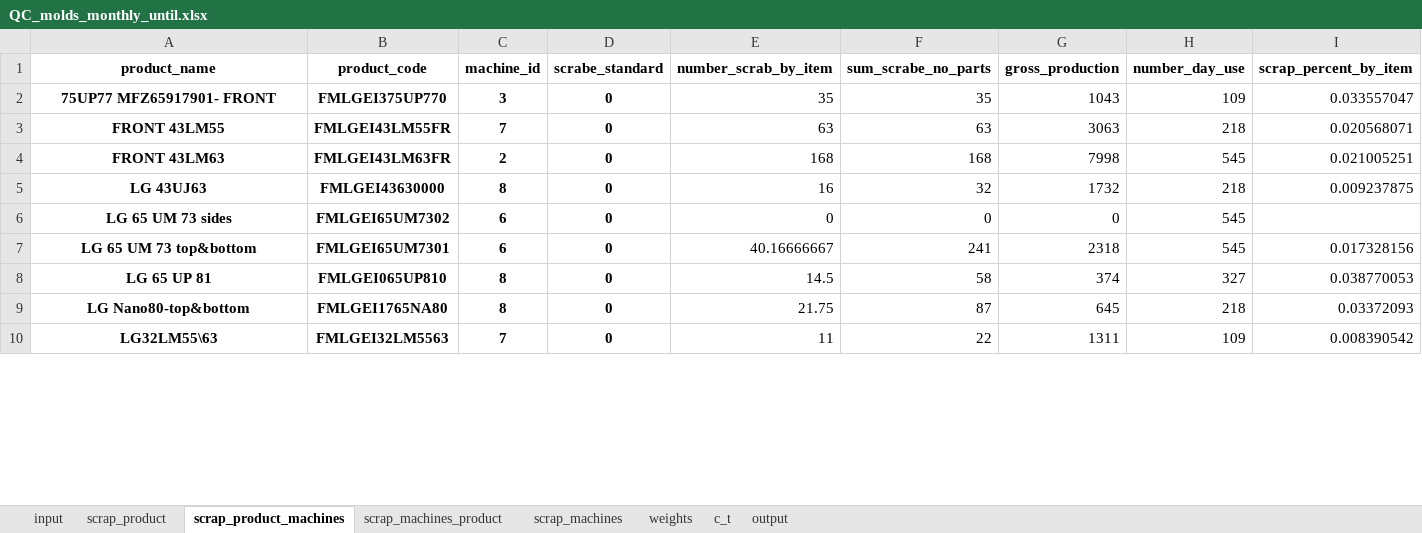
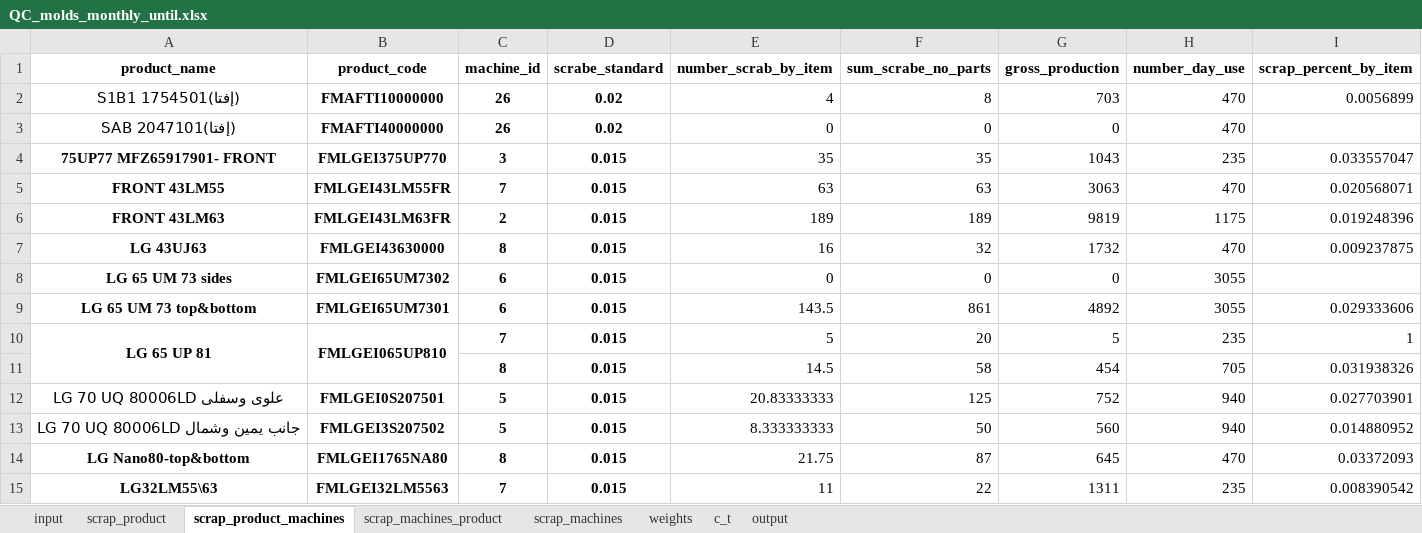
Before and after one commit to esmallah/data_assistant, an Excel workbook: apps/analysis/formats/QC_molds_monthly_until.xlsx, sheet scrap_product_machines, drawn as a sheet; only a part is shown; values as stored, in another font and other column widths than the file's, no borders; addresses are those after the commit; the diff covers the shown part only; the diff names each change by its address in the sheet, - before the commit and + after, or states it on an @@ line.

Commit message:
fix float column for scrab standard

```diff
--- a/apps/analysis/formats/QC_molds_monthly_until.xlsx (sheet scrap_product_machines)
+++ b/apps/analysis/formats/QC_molds_monthly_until.xlsx (sheet scrap_product_machines)
+row 2: (إفتا)S1B1 1754501 | FMAFTI10000000 | 26 | 0.02 | 4 | 8 | 703 | 470 | 0.0056899
+row 3: (إفتا)SAB 2047101 | FMAFTI40000000 | 26 | 0.02 | 0 | 0 | 0 | 470
-D4:D10 (scrabe_standard): 0
+D4:D10 (scrabe_standard): 0.015
-H4 (number_day_use): 109
+H4 (number_day_use): 235
-H5 (number_day_use): 218
+H5 (number_day_use): 470
-E6 (number_scrab_by_item): 168
+E6 (number_scrab_by_item): 189
-F6 (sum_scrabe_no_parts): 168
+F6 (sum_scrabe_no_parts): 189
-G6 (gross_production): 7998
+G6 (gross_production): 9819
-H6 (number_day_use): 545
+H6 (number_day_use): 1175
-I6 (scrap_percent_by_item): 0.021005251
+I6 (scrap_percent_by_item): 0.019248396
-H7 (number_day_use): 218
+H7 (number_day_use): 470
-H8:H9 (number_day_use): 545
+H8:H9 (number_day_use): 3055
-E9 (number_scrab_by_item): 40.16666667
+E9 (number_scrab_by_item): 143.5
-F9 (sum_scrabe_no_parts): 241
+F9 (sum_scrabe_no_parts): 861
-G9 (gross_production): 2318
+G9 (gross_production): 4892
-I9 (scrap_percent_by_item): 0.017328156
+I9 (scrap_percent_by_item): 0.029333606
+A10:A11 merged
+B10:B11 merged
-C10 (machine_id): 8
+C10 (machine_id): 7
-E10 (number_scrab_by_item): 14.5
+E10 (number_scrab_by_item): 5
-F10 (sum_scrabe_no_parts): 58
+F10 (sum_scrabe_no_parts): 20
-G10 (gross_production): 374
+G10 (gross_production): 5
-H10 (number_day_use): 327
+H10 (number_day_use): 235
-I10 (scrap_percent_by_item): 0.038770053
+I10 (scrap_percent_by_item): 1
+row 11:  |  | 8 | 0.015 | 14.5 | 58 | 454 | 705 | 0.031938326
+row 12: LG 70 UQ 80006LD علوى وسفلى | FMLGEI0S207501 | 5 | 0.015 | 20.83333333 | 125 | 752 | 940 | 0.027703901
+row 13: LG 70 UQ 80006LD جانب يمين وشمال | FMLGEI3S207502 | 5 | 0.015 | 8.333333333 | 50 | 560 | 940 | 0.014880952
-D14:D15 (scrabe_standard): 0
+D14:D15 (scrabe_standard): 0.015
-H14 (number_day_use): 218
+H14 (number_day_use): 470
-H15 (number_day_use): 109
+H15 (number_day_use): 235
```
Also changed, not shown: 25 added rows, 107 edited cells and merged cells elsewhere in this sheet, sheet input, sheet output, sheet scrap_product, sheet scrap_machines_product, sheet weights, sheet c_t, 1 more sheet, apps/analysis/formats/QC_molds_daily_archive.xlsx, apps/analysis/formats/QC_molds_daily_summary.xlsx, 9 other files.
